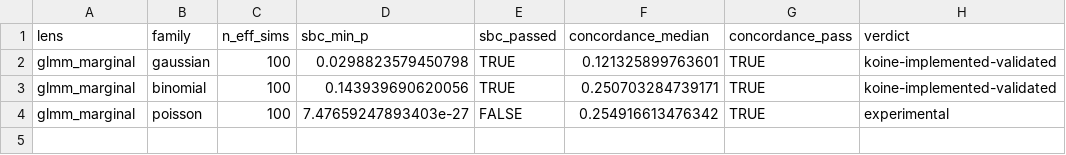
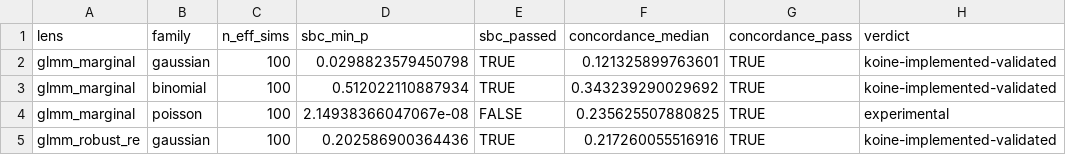
Before and after one commit to max578/koine, a CSV file: inst/validation/results/summary_re.csv, drawn as a sheet.

Commit message:
feat: heavy-tailed random-effect lens + adaptive Gauss-Hermite for the RE marginal
Adds a third mixed-model lens and replaces fixed Gauss-Hermite with adaptive
quadrature for the non-Gaussian random-effect marginal.

fit_glmm_robust_re(): a Gaussian LMM whose random intercepts are Student-t
(b_g ~ t_nu, nu = 4), integrated out via the Normal scale-mixture (Gauss-Laguerre
over the mixing scale of the analytic Gaussian marginal per node). It is the
within-battery analogue of the population robust-t lens: where the two
Gaussian-RE lenses corroborate (weights collapse), it earns real stacking weight
when group effects are heavy-tailed (n_eff ~ 1.75 on t3 effects vs ~1 on Normal),
so koine's mixed-model opinion is sensitive to random-effect structure.

Adaptive Gauss-Hermite (re_marginal.R): per-group Newton mode-finding +
curvature-scaled nodes, with closed-form canonical-link scores added to
family_spec (dlp_deta / d2lp_deta2). Fixed Gauss-Hermite is non-convergent for
the sharply-peaked Poisson count integrand (erratic error 0.07-2.4 across
20-150 nodes); adaptive GH is accurate to ~1e-3 across the prior range. It is a
node placement, not a Laplace approximation to the posterior, so independence
from INLA's Laplace is preserved; the Gaussian path stays analytic. Adaptive GH
also makes the binomial GLMM validate more accurately (SBC min p 0.512 vs 0.144).

Family-appropriate priors (.re_prior): the log-link Poisson uses a tighter
coefficient / random-intercept-SD prior; Gaussian and binomial are unchanged.

Validation (inst/validation/, 100 SBC reps + concordance vs NIMBLE): gaussian,
binomial, and the t-RE lens are validated and enrolled. The Poisson GLMM remains
held experimental and not enrolled: adaptive GH fixed its marginal-likelihood
quadrature (its variance component and slope now calibrate), but the random-walk
sampler mixes the strongly-confounded count intercept too poorly for SBC to pass
(b0 ESS ~5-12%) -- a better-mixing sampler is the recorded next step.

R CMD check --as-cran clean (0E/0W/0N); 273 tests; lint and spelling clean.

```diff
--- a/inst/validation/results/summary_re.csv
+++ b/inst/validation/results/summary_re.csv
@@ -2,3 +2,4 @@
 "glmm_marginal","gaussian",100,0.0298823579450798,TRUE,0.121325899763601,TRUE,"koine-implemented-validated"
-"glmm_marginal","binomial",100,0.143939690620056,TRUE,0.250703284739171,TRUE,"koine-implemented-validated"
-"glmm_marginal","poisson",100,7.47659247893403e-27,FALSE,0.254916613476342,TRUE,"experimental"
+"glmm_marginal","binomial",100,0.512022110887934,TRUE,0.343239290029692,TRUE,"koine-implemented-validated"
+"glmm_marginal","poisson",100,2.14938366047067e-08,FALSE,0.235625507880825,TRUE,"experimental"
+"glmm_robust_re","gaussian",100,0.202586900364436,TRUE,0.217260055516916,TRUE,"koine-implemented-validated"
```
Also changed, not shown: 21 other files.
